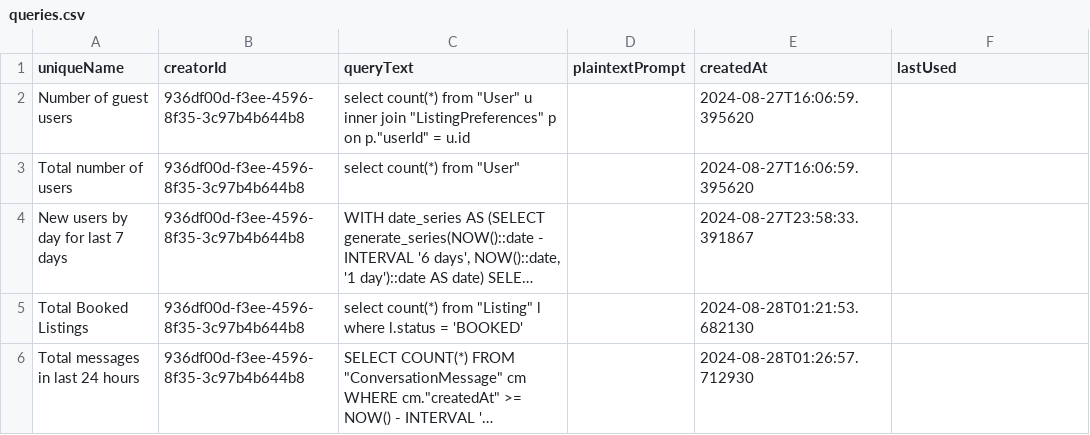
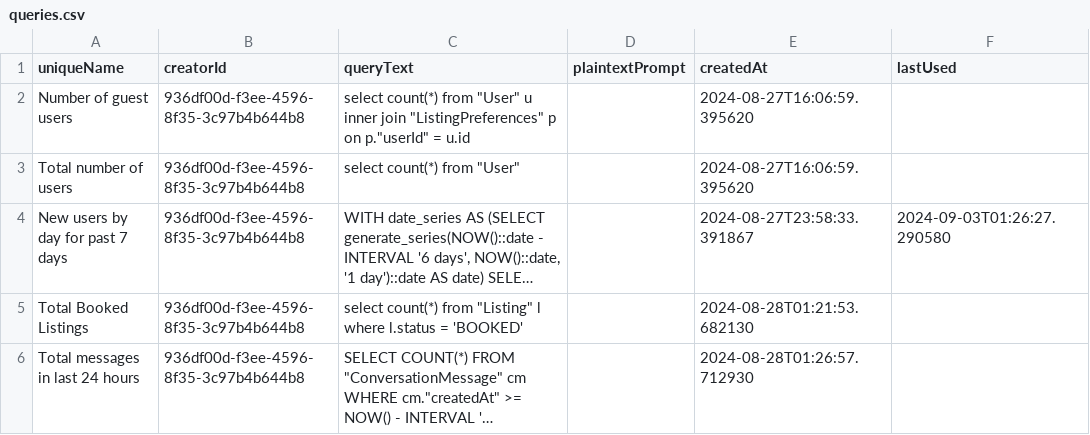
Before and after one commit to IpDaniel/hostUAdminDashboard, a CSV file: data/queries.csv, drawn as a sheet; long unchanged cells end in …; the diff names each change by its address in the sheet, - before the commit and + after, or states it on an @@ line.

Commit message:
Enabled saved queries to be loaded on the saved queries page, enabled saved queries to be run, enabled saved queries to have updated code and titles

```diff
--- a/data/queries.csv
+++ b/data/queries.csv
-A4 (uniqueName): New users by day for last 7 days
+A4 (uniqueName): New users by day for past 7 days
-F4 (lastUsed): (empty)
+F4 (lastUsed): 2024-09-03T01:26:27.290580
```
Also changed, not shown: 6 other files.
